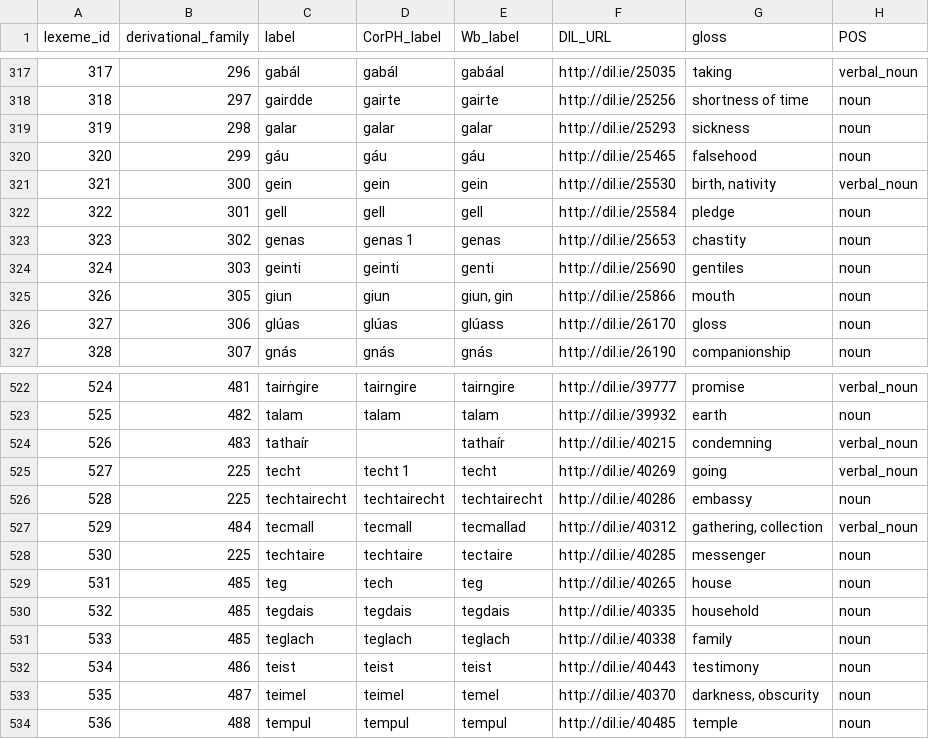
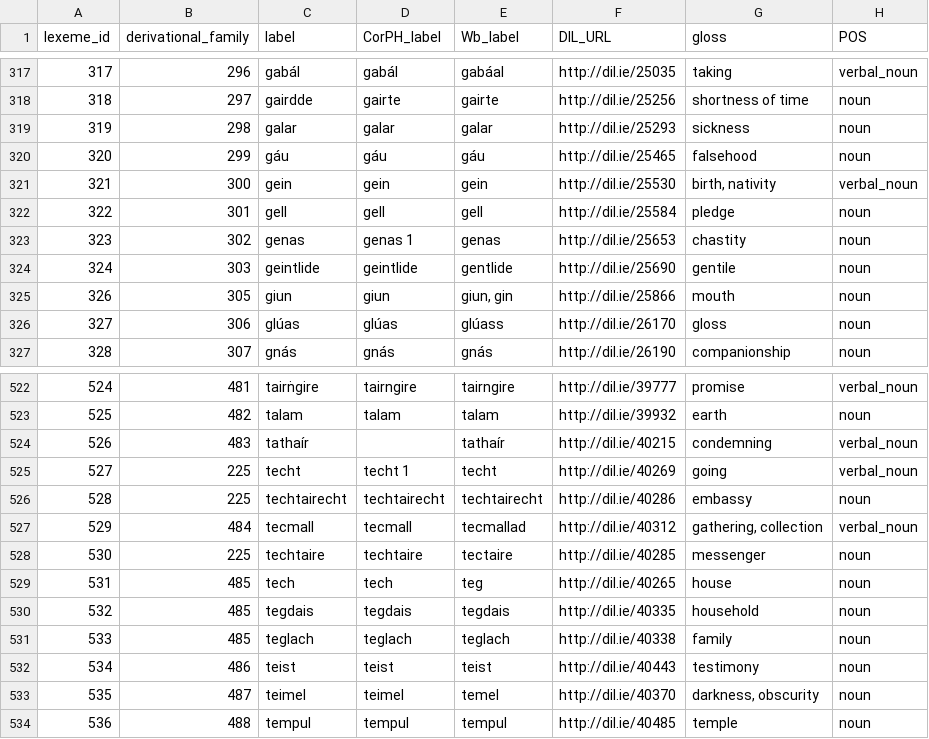
Before and after one commit to cormacanderson/Goidelex, a CSV file: lexemes.csv, drawn as a sheet; only a part is shown, gaps mark what is left out.

```diff
--- a/lexemes.csv
+++ b/lexemes.csv
@@ -323,3 +323,3 @@ lexeme_id,derivational_family,label,CorPH_label,Wb_label,DIL_URL,gloss,POS
 323,302,genas,genas 1,genas,http://dil.ie/25653,chastity,noun
-324,303,geinti,geinti,genti,http://dil.ie/25690,gentiles,noun
+324,303,geintlide,geintlide,gentlide,http://dil.ie/25690,gentile,noun
 326,305,giun,giun,"giun, gin",http://dil.ie/25866,mouth,noun
@@ -528,3 +528,3 @@ lexeme_id,derivational_family,label,CorPH_label,Wb_label,DIL_URL,gloss,POS
 530,225,techtaire,techtaire,tectaire,http://dil.ie/40285,messenger,noun
-531,485,teg,tech,teg,http://dil.ie/40265,house,noun
+531,485,tech,tech,teg,http://dil.ie/40265,house,noun
 532,485,tegdais,tegdais,tegdais,http://dil.ie/40335,household,noun
```
Also changed, not shown: flexemes.csv, inherent_properties.csv.
